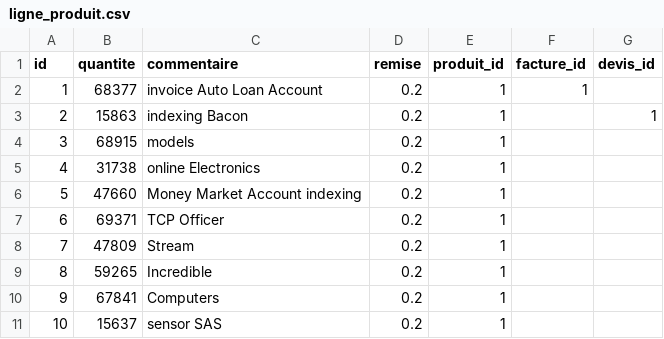
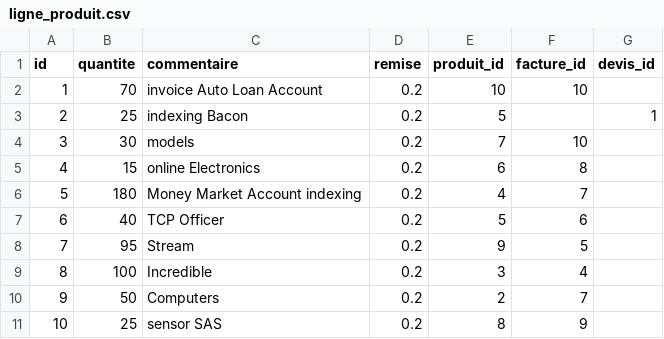
Before and after one commit to eddy62/emna_back_end, a CSV file: src/main/resources/config/liquibase/fake-data/ligne_produit.csv, drawn as a sheet.

```diff
--- a/src/main/resources/config/liquibase/fake-data/ligne_produit.csv
+++ b/src/main/resources/config/liquibase/fake-data/ligne_produit.csv
@@ -1,11 +1,11 @@
 id;quantite;commentaire;remise;produit_id;facture_id;devis_id
-1;68377;invoice Auto Loan Account;0.2;1;1;
-2;15863;indexing Bacon;0.2;1;;1
-3;68915;models;0.2;1;;
-4;31738;online Electronics;0.2;1;;
-5;47660;Money Market Account indexing;0.2;1;;
-6;69371;TCP Officer;0.2;1;;
-7;47809;Stream;0.2;1;;
-8;59265;Incredible;0.2;1;;
-9;67841;Computers;0.2;1;;
-10;15637;sensor SAS;0.2;1;;
+1;70;invoice Auto Loan Account;0.2;10;10;
+2;25;indexing Bacon;0.2;5;;1
+3;30;models;0.2;7;10;
+4;15;online Electronics;0.2;6;8;
+5;180;Money Market Account indexing;0.2;4;7;
+6;40;TCP Officer;0.2;5;6;
+7;95;Stream;0.2;9;5;
+8;100;Incredible;0.2;3;4;
+9;50;Computers;0.2;2;7;
+10;25;sensor SAS;0.2;8;9;
```
Also changed, not shown: src/main/resources/config/liquibase/fake-data/facture.csv, src/main/resources/config/liquibase/fake-data/produit.csv, 7 other files.
